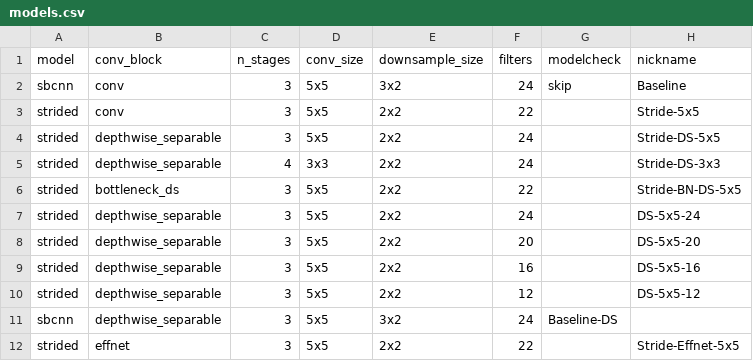
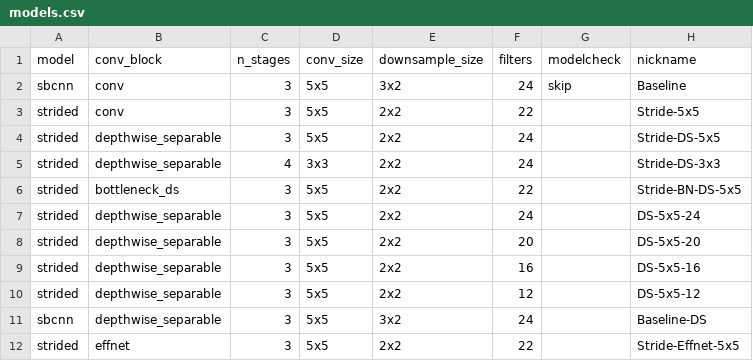
Before and after one commit to jonnor/ESC-CNN-microcontroller, a CSV file: models.csv, drawn as a sheet.

Commit message:
models: Fix missing value

```diff
--- a/models.csv
+++ b/models.csv
@@ -10,3 +10,3 @@ strided,depthwise_separable,3,5x5,2x2,16,,DS-5x5-16
 strided,depthwise_separable,3,5x5,2x2,12,,DS-5x5-12
-sbcnn,depthwise_separable,3,5x5,3x2,24,Baseline-DS
+sbcnn,depthwise_separable,3,5x5,3x2,24,,Baseline-DS
 strided,effnet,3,5x5,2x2,22,,Stride-Effnet-5x5
```
